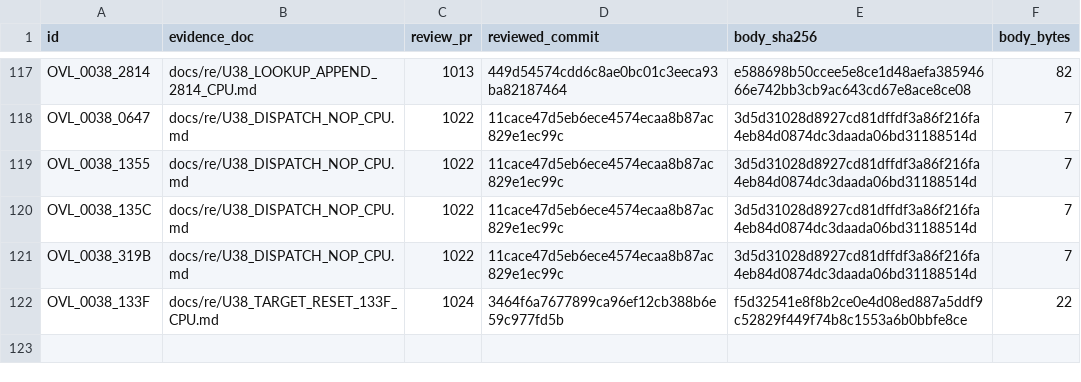
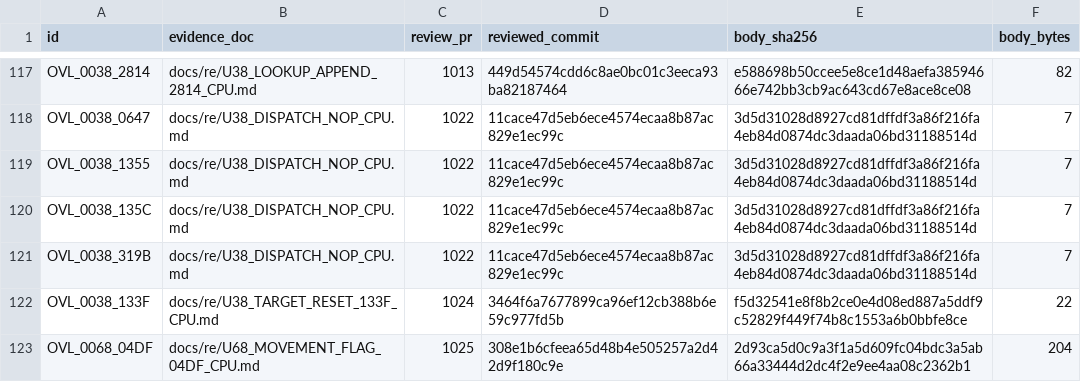
Before and after one commit to huntergdavis/poolrad-decomp, a CSV file: docs/re/reviewed_function_identities.csv, drawn as a sheet; only a part is shown, gaps mark what is left out.

Commit message:
Accept U68 +04DF movement flag (PR #1025) separately; 202/252 + re-pin

```diff
--- a/docs/re/reviewed_function_identities.csv
+++ b/docs/re/reviewed_function_identities.csv
@@ -122 +122,2 @@ OVL_0038_319B,docs/re/U38_DISPATCH_NOP_CPU.md,1022,11cace47d5eb6ece4574ecaa8b87a
 OVL_0038_133F,docs/re/U38_TARGET_RESET_133F_CPU.md,1024,3464f6a7677899ca96ef12cb388b6e59c977fd5b,f5d32541e8f8b2ce0e4d08ed887a5ddf9c52829f449f74b8c1553a6b0bbfe8ce,22
+OVL_0068_04DF,docs/re/U68_MOVEMENT_FLAG_04DF_CPU.md,1025,308e1b6cfeea65d48b4e505257a2d42d9f180c9e,2d93ca5d0c9a3f1a5d609fc04bdc3a5ab66a33444d2dc4f2e9ee4aa08c2362b1,204
```
Also changed, not shown: docs/re/overlay_classification.csv, docs/re/strict_full_c_addresses.csv, 5 other files.
